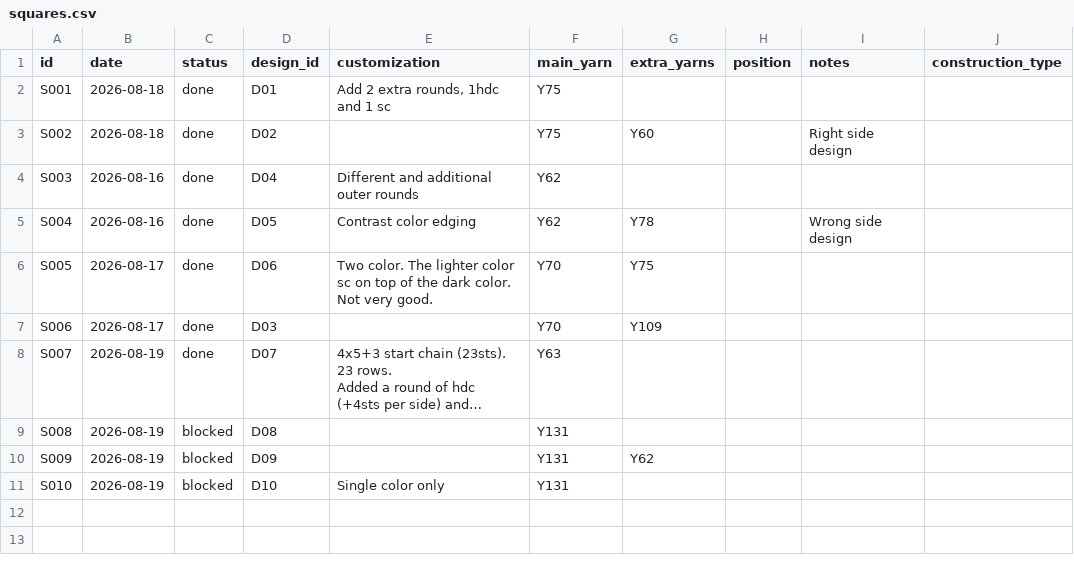
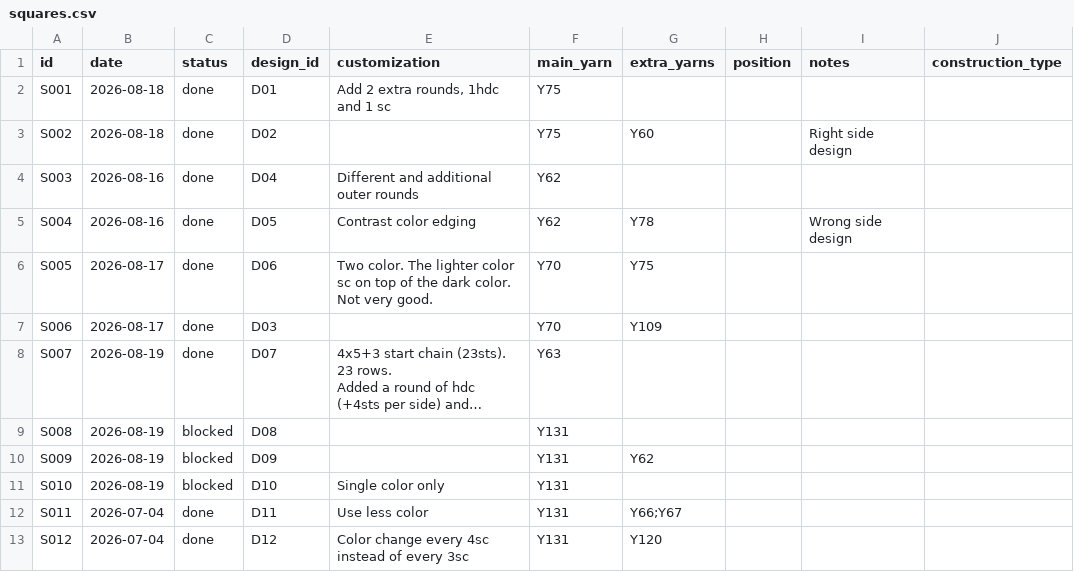
Before and after one commit to anhtr/grannydb, a CSV file: data/squares.csv, drawn as a sheet; long unchanged cells end in ….

Commit message:
Update 13 yarns, update 2 designs, update 2 squares
- save yarns/Y131 — Colour: #cbdae1, Partial skein: yes
- save yarns/Y62 — Colour: #7790a7
- save yarns/Y78 — Colour: #347574, Skeins left: (blank), Partial skein: yes
- save yarns/Y63 — Colour: #32495d
- save yarns/Y70 — Colour: #171d2f
- save yarns/Y75 — Colour: #316c94
- save yarns/Y60 — Colour: #c5cbd5
- save designs/D11 — Name: Ribbed Cross Square, Source: SRC05, Construction: solid
- save squares/S011 — Date: 2026-07-04, Status: done, Design: D11, Customization: Use less color, Main colour: Y131, Extra colours: Y66;Y67
- save yarns/Y66 — Colour: #7e8fb4
- save yarns/Y67 — Colour: #4b69a5
- save designs/D12 — Name: Checkered Square , Source: SRC05, Construction: solid, Notes: Page 83
- save squares/S012 — Date: 2026-07-04, Status: done, Design: D12, Customization: Color change every 4sc instead of every 3sc, Main colour: Y131, Extra colours: Y120
- save yarns/Y68 — Colour: #0f1d68
- save yarns/Y73 — Colour: #469ba6
- save yarns/Y87 — Colour: #c9ca56
- save yarns/Y120 — Colour: #0f1d68;#4b69a5;#469ba6;#c9ca56

```diff
--- a/data/squares.csv
+++ b/data/squares.csv
@@ -12 +12,3 @@ S009,2026-08-19,blocked,D09,,Y131,Y62,,,
 S010,2026-08-19,blocked,D10,"Single color only ",Y131,,,,
+S011,2026-07-04,done,D11,Use less color,Y131,Y66;Y67,,,
+S012,2026-07-04,done,D12,Color change every 4sc instead of every 3sc,Y131,Y120,,,
```
Also changed, not shown: data/designs.csv, data/yarns.csv.
